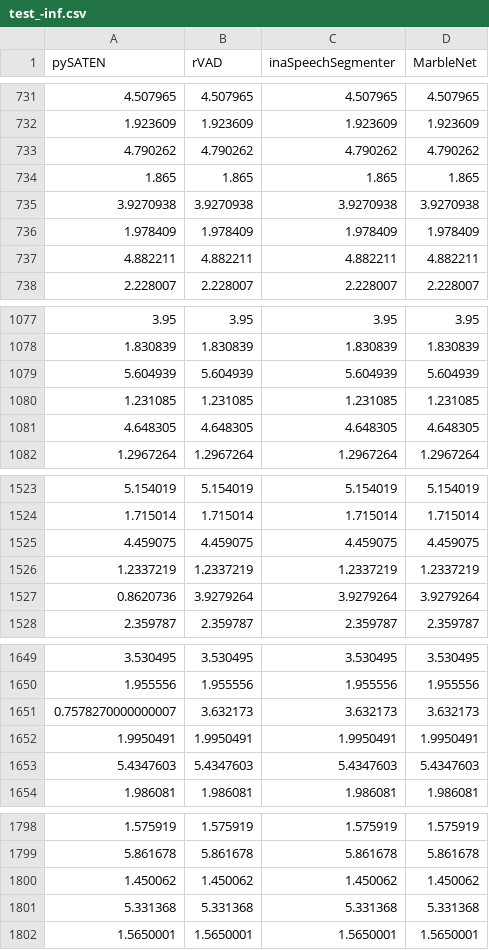
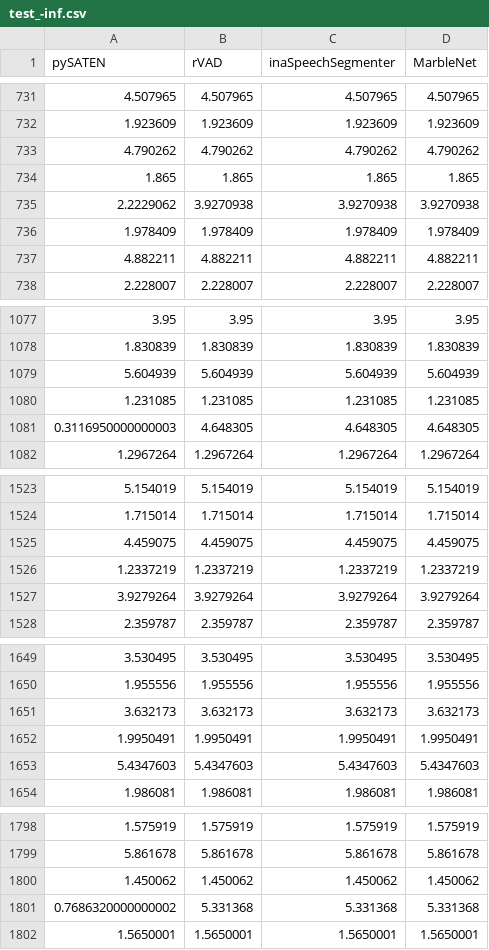
Before and after one commit to f-matano44/pySATEN-mirror, a CSV file: tools/v1/test_result/test_-inf.csv, drawn as a sheet; only a part is shown, gaps mark what is left out; the diff covers the shown part only.

```diff
--- a/tools/v1/test_result/test_-inf.csv
+++ b/tools/v1/test_result/test_-inf.csv
@@ -734,3 +734,3 @@ pySATEN,rVAD,inaSpeechSegmenter,MarbleNet
 1.865,1.865,1.865,1.865
-3.9270938,3.9270938,3.9270938,3.9270938
+2.2229062,3.9270938,3.9270938,3.9270938
 1.978409,1.978409,1.978409,1.978409
@@ -1080,3 +1080,3 @@ pySATEN,rVAD,inaSpeechSegmenter,MarbleNet
 1.231085,1.231085,1.231085,1.231085
-4.648305,4.648305,4.648305,4.648305
+0.3116950000000003,4.648305,4.648305,4.648305
 1.2967264,1.2967264,1.2967264,1.2967264
@@ -1526,3 +1526,3 @@ pySATEN,rVAD,inaSpeechSegmenter,MarbleNet
 1.2337219,1.2337219,1.2337219,1.2337219
-0.8620736,3.9279264,3.9279264,3.9279264
+3.9279264,3.9279264,3.9279264,3.9279264
 2.359787,2.359787,2.359787,2.359787
@@ -1650,3 +1650,3 @@ pySATEN,rVAD,inaSpeechSegmenter,MarbleNet
 1.955556,1.955556,1.955556,1.955556
-0.7578270000000007,3.632173,3.632173,3.632173
+3.632173,3.632173,3.632173,3.632173
 1.9950491,1.9950491,1.9950491,1.9950491
@@ -1800,3 +1800,3 @@ pySATEN,rVAD,inaSpeechSegmenter,MarbleNet
 1.450062,1.450062,1.450062,1.450062
-5.331368,5.331368,5.331368,5.331368
+0.7686320000000002,5.331368,5.331368,5.331368
 1.5650001,1.5650001,1.5650001,1.5650001
```
Also changed, not shown: 15 edited cells elsewhere in this file, tools/v1/test_result/test_5.csv, 1 other file.
